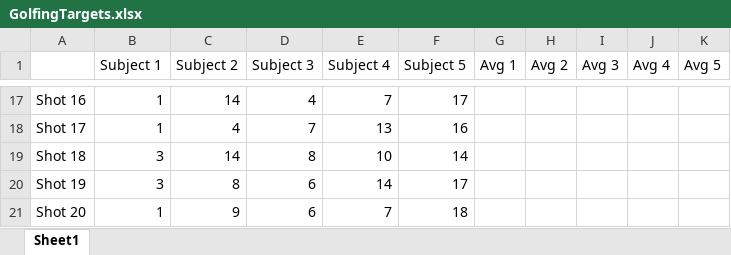
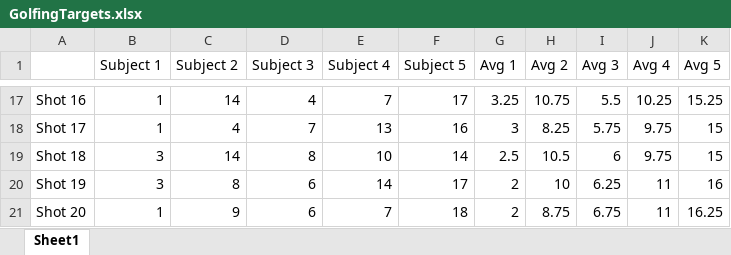
Before and after one commit to StevenLanciotti/Lanciotti_GW_HW, an Excel workbook: 1. Excel Homework/Instructions/Part-1/HW_Task1_GolfingTargets/GolfingTargets.xlsx, sheet Sheet1, drawn as a sheet; only a part is shown, gaps mark what is left out; values as stored, in another font and other column widths than the file's, no borders; charts and pictures not drawn; the diff covers the shown part only; the diff names each change by its address in the sheet, - before the commit and + after, or states it on an @@ line.

```diff
--- a/1. Excel Homework/Instructions/Part-1/HW_Task1_GolfingTargets/GolfingTargets.xlsx (sheet Sheet1)
+++ b/1. Excel Homework/Instructions/Part-1/HW_Task1_GolfingTargets/GolfingTargets.xlsx (sheet Sheet1)
-G17 (Avg 1): (empty)
+G17 (Avg 1): 3.25
-H17 (Avg 2): (empty)
+H17 (Avg 2): 10.75
-I17 (Avg 3): (empty)
+I17 (Avg 3): 5.5
-J17 (Avg 4): (empty)
+J17 (Avg 4): 10.25
-K17 (Avg 5): (empty)
+K17 (Avg 5): 15.25
-G18 (Avg 1): (empty)
+G18 (Avg 1): 3
-H18 (Avg 2): (empty)
+H18 (Avg 2): 8.25
-I18 (Avg 3): (empty)
+I18 (Avg 3): 5.75
-J18:J19 (Avg 4): (empty)
+J18:J19 (Avg 4): 9.75
-K18:K19 (Avg 5): (empty)
+K18:K19 (Avg 5): 15
-G19 (Avg 1): (empty)
+G19 (Avg 1): 2.5
-H19 (Avg 2): (empty)
+H19 (Avg 2): 10.5
-I19 (Avg 3): (empty)
+I19 (Avg 3): 6
-G20:G21 (Avg 1): (empty)
+G20:G21 (Avg 1): 2
-H20 (Avg 2): (empty)
+H20 (Avg 2): 10
-I20 (Avg 3): (empty)
+I20 (Avg 3): 6.25
-J20:J21 (Avg 4): (empty)
+J20:J21 (Avg 4): 11
-K20 (Avg 5): (empty)
+K20 (Avg 5): 16
-H21 (Avg 2): (empty)
+H21 (Avg 2): 8.75
-I21 (Avg 3): (empty)
+I21 (Avg 3): 6.75
-K21 (Avg 5): (empty)
+K21 (Avg 5): 16.25
```
Also changed, not shown: 75 edited cells elsewhere in this sheet, charts or pictures, 10 other files.
